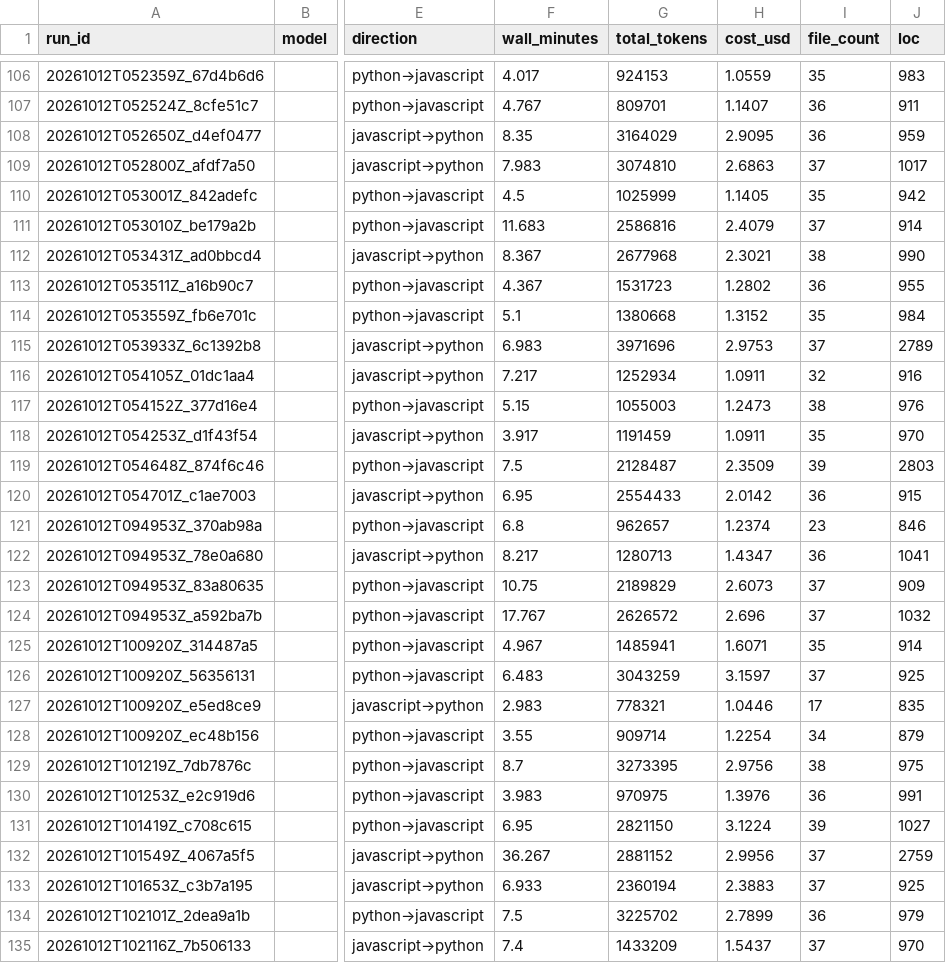
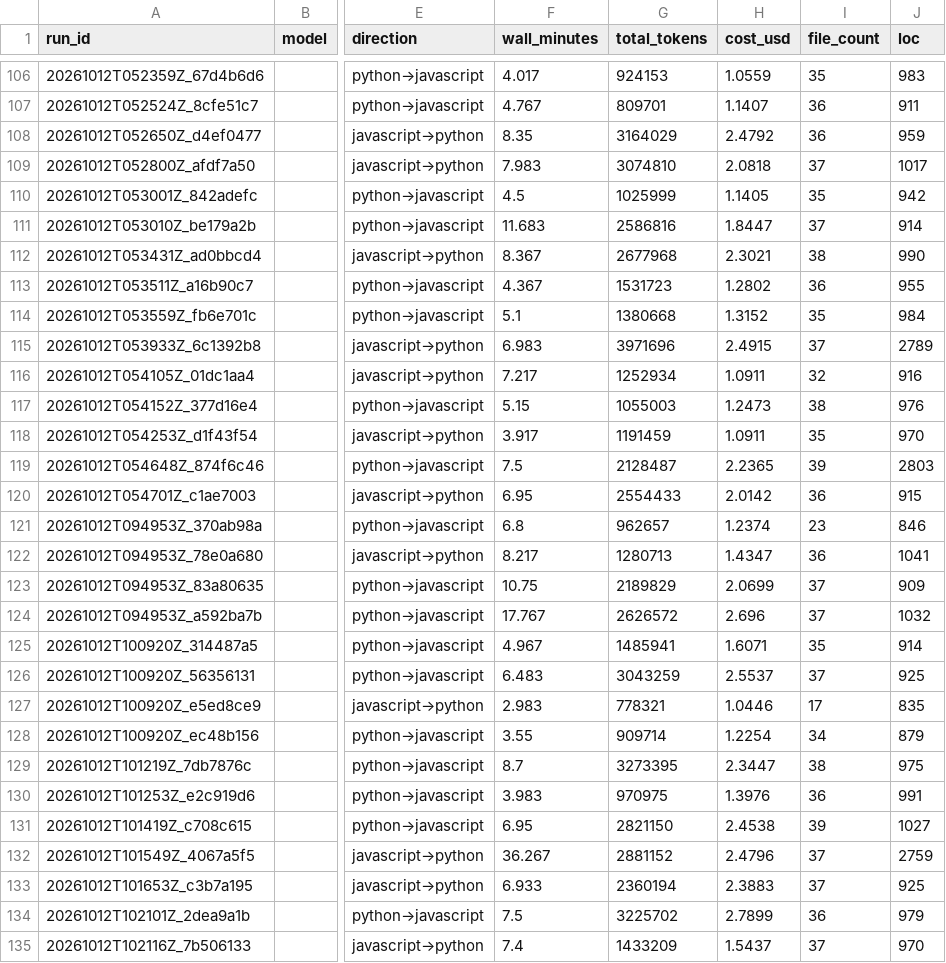
Before and after one commit to thekevinscott/ports-research, a CSV file: slides/2026-10-29-nyc-ai-coworking/public/tests-configuration-runs.csv, drawn as a sheet; only a part is shown, gaps mark what is left out; the diff covers the shown part only; the diff names each change by its address in the sheet, - before the commit and + after, or states it on an @@ line.

```diff
--- a/slides/2026-10-29-nyc-ai-coworking/public/tests-configuration-runs.csv
+++ b/slides/2026-10-29-nyc-ai-coworking/public/tests-configuration-runs.csv
-H108 (cost_usd): 2.9095
+H108 (cost_usd): 2.4792
-H109 (cost_usd): 2.6863
+H109 (cost_usd): 2.0818
-H111 (cost_usd): 2.4079
+H111 (cost_usd): 1.8447
-H115 (cost_usd): 2.9753
+H115 (cost_usd): 2.4915
-H119 (cost_usd): 2.3509
+H119 (cost_usd): 2.2365
-H123 (cost_usd): 2.6073
+H123 (cost_usd): 2.0699
-H126 (cost_usd): 3.1597
+H126 (cost_usd): 2.5537
-H129 (cost_usd): 2.9756
+H129 (cost_usd): 2.3447
-H131 (cost_usd): 3.1224
+H131 (cost_usd): 2.4538
-H132 (cost_usd): 2.9956
+H132 (cost_usd): 2.4796
```
Also changed, not shown: 49 edited cells elsewhere in this file, slides/2026-10-29-nyc-ai-coworking/public/models-effort-runs.csv, 1 other file.
